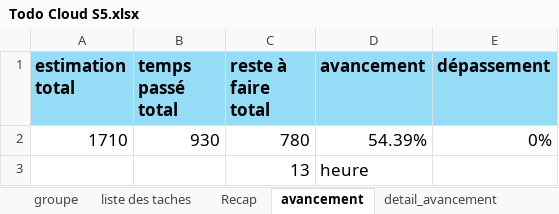
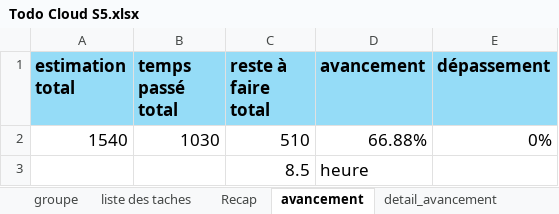
Before and after one commit to Harena-Git/prestashopReact, an Excel workbook: Todo Cloud S5.xlsx, sheet avancement, drawn as a sheet; values as stored, in another font and other column widths than the file's, no borders; removed rows and columns are numbered as before the commit, all else as after; the diff names each change by its address in the sheet, - before the commit and + after, or states it on an @@ line.

```diff
--- a/Todo Cloud S5.xlsx (sheet avancement)
+++ b/Todo Cloud S5.xlsx (sheet avancement)
-row 2: 1710 | 930 | 780 | 54.39% | 0%
-row 3:  |  | 13 | heure
+row 2: 1540 | 1030 | 510 | 66.88% | 0%
+row 3:  |  | 8.5 | heure
```
Also changed, not shown: sheet liste des taches, sheet Recap, 5 other files.
